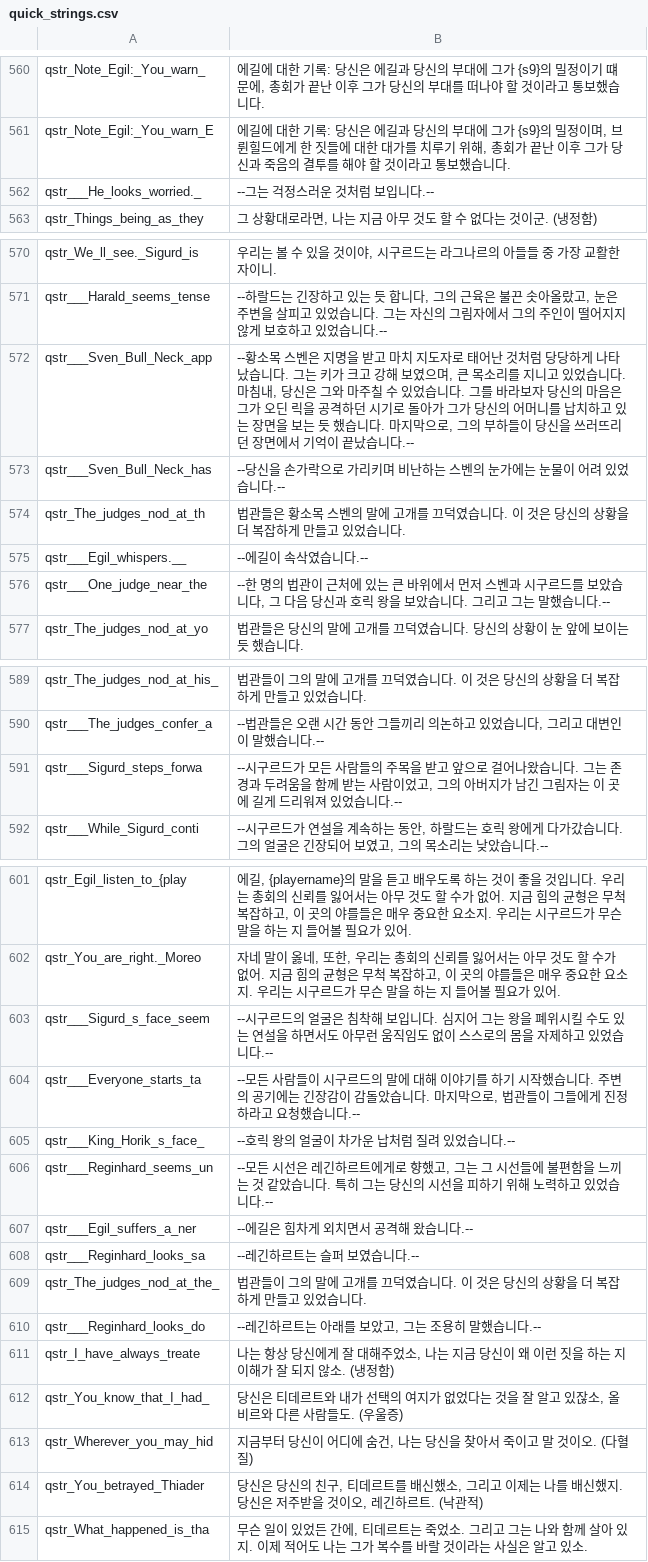
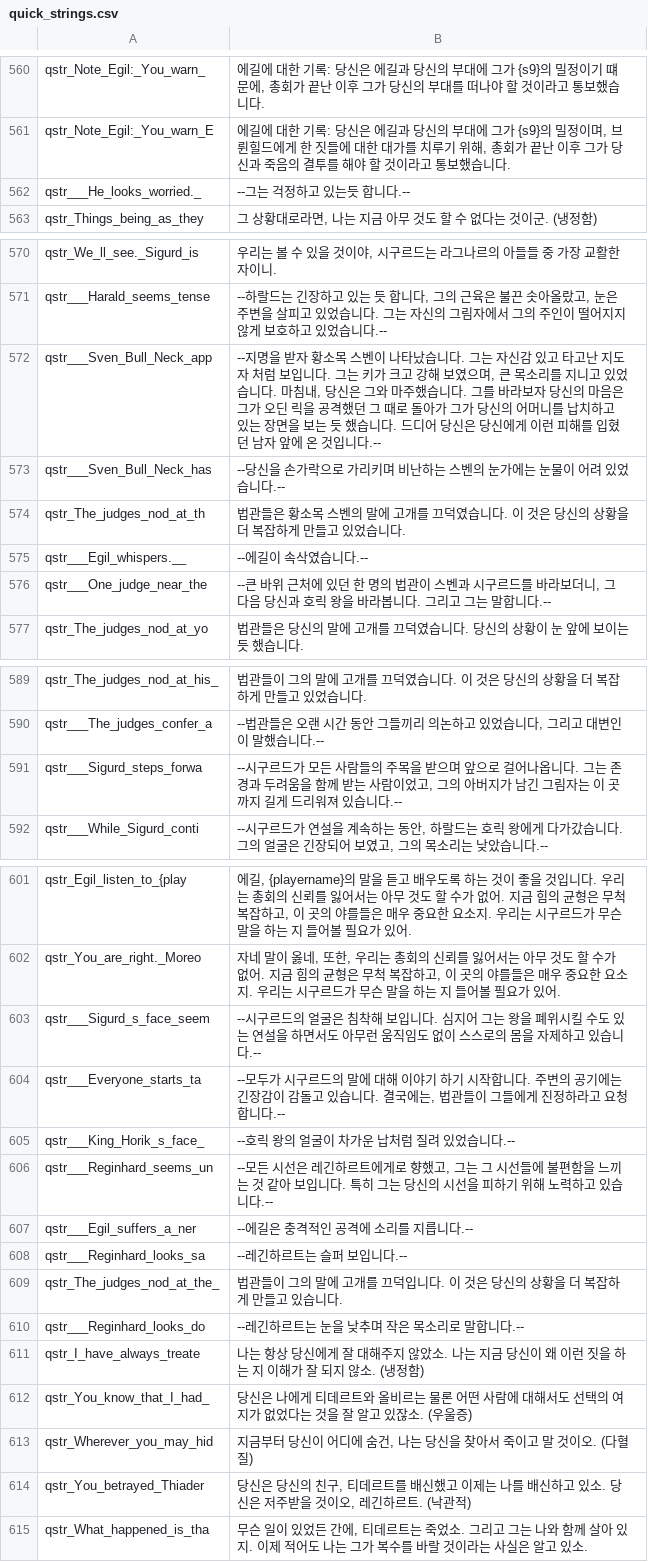
Before and after one commit to 21garam/MB_VikingConquest_R_Korean, a CSV file: languages/en/quick_strings.csv, drawn as a sheet; only a part is shown, gaps mark what is left out; the diff covers the shown part only.

```diff
--- a/languages/en/quick_strings.csv
+++ b/languages/en/quick_strings.csv
@@ -561,3 +561,3 @@ qstr_Note_Egil:_You_warn_|에길에 대한 기록: 당신은 에길과 당신의
 qstr_Note_Egil:_You_warn_E|에길에 대한 기록: 당신은 에길과 당신의 부대에 그가 {s9}의 밀정이며, 브륀힐드에게 한 짓들에 대한 대가를 치루기 위해, 총회가 끝난 이후 그가 당신과 죽음의 결투를 해야 할 것이라고 통보했습니다.
-qstr___He_looks_worried._|--그는 걱정스러운 것처럼 보입니다.--
+qstr___He_looks_worried._|--그는 걱정하고 있는듯 합니다.--
 qstr_Things_being_as_they|그 상황대로라면, 나는 지금 아무 것도 할 수 없다는 것이군. (냉정함)
@@ -571,3 +571,3 @@ qstr_We_ll_see._Sigurd_is|우리는 볼 수 있을 것이야, 시구르드는
 qstr___Harald_seems_tense|--하랄드는 긴장하고 있는 듯 합니다, 그의 근육은 불끈 솟아올랐고, 눈은 주변을 살피고 있었습니다. 그는 자신의 그림자에서 그의 주인이 떨어지지 않게 보호하고 있었습니다.--
-qstr___Sven_Bull_Neck_app|--황소목 스벤은 지명을 받고 마치 지도자로 태어난 것처럼 당당하게 나타났습니다. 그는 키가 크고 강해 보였으며, 큰 목소리를 지니고 있었습니다. 마침내, 당신은 그와 마주칠 수 있었습니다. 그를 바라보자 당신의 마음은 그가 오딘 릭을 공격하던 시기로 돌아가 그가 당신의 어머니를 납치하고 있는 장면을 보는 듯 했습니다. 마지막으로, 그의 부하들이 당신을 쓰러뜨리던 장면에서 기억이 끝났습니다.--
+qstr___Sven_Bull_Neck_app|--지명을 받자 황소목 스벤이 나타났습니다. 그는 자신감 있고 타고난 지도자 처럼 보입니다. 그는 키가 크고 강해 보였으며, 큰 목소리를 지니고 있었습니다. 마침내, 당신은 그와 마주했습니다. 그를 바라보자 당신의 마음은 그가 오딘 릭을 공격했던 그 때로 돌아가 그가 당신의 어머니를 납치하고 있는 장면을 보는 듯 했습니다. 드디어 당신은 당신에게 이런 피해를 입혔던 남자 앞에 온 것입니다.--
 qstr___Sven_Bull_Neck_has|--당신을 손가락으로 가리키며 비난하는 스벤의 눈가에는 눈물이 어려 있었습니다.--
@@ -575,3 +575,3 @@ qstr_The_judges_nod_at_th|법관들은 황소목 스벤의 말에 고개를 끄
 qstr___Egil_whispers.__|--에길이 속삭였습니다.--
-qstr___One_judge_near_the|--한 명의 법관이 근처에 있는 큰 바위에서 먼저 스벤과 시구르드를 보았습니다, 그 다음 당신과 호릭 왕을 보았습니다. 그리고 그는 말했습니다.--
+qstr___One_judge_near_the|--큰 바위 근처에 있던 한 명의 법관이 스벤과 시구르드를 바라보더니, 그 다음 당신과 호릭 왕을 바라봅니다. 그리고 그는 말합니다.--
 qstr_The_judges_nod_at_yo|법관들은 당신의 말에 고개를 끄덕였습니다. 당신의 상황이 눈 앞에 보이는 듯 했습니다.
@@ -590,3 +590,3 @@ qstr_The_judges_nod_at_his_|법관들이 그의 말에 고개를 끄덕였습니
 qstr___The_judges_confer_a|--법관들은 오랜 시간 동안 그들끼리 의논하고 있었습니다, 그리고 대변인이 말했습니다.--
-qstr___Sigurd_steps_forwa|--시구르드가 모든 사람들의 주목을 받고 앞으로 걸어나왔습니다. 그는 존경과 두려움을 함께 받는 사람이었고, 그의 아버지가 남긴 그림자는 이 곳에 길게 드리워져 있었습니다.--
+qstr___Sigurd_steps_forwa|--시구르드가 모든 사람들의 주목을 받으며 앞으로 걸어나옵니다. 그는 존경과 두려움을 함께 받는 사람이었고, 그의 아버지가 남긴 그림자는 이 곳까지 길게 드리워져 있습니다.--
 qstr___While_Sigurd_conti|--시구르드가 연설을 계속하는 동안, 하랄드는 호릭 왕에게 다가갔습니다. 그의 얼굴은 긴장되어 보였고, 그의 목소리는 낮았습니다.--
@@ -602,14 +602,14 @@ qstr_Egil_listen_to_{play|에길, {playername}의 말을 듣고 배우도록 하
 qstr_You_are_right._Moreo|자네 말이 옳네, 또한, 우리는 총회의 신뢰를 잃어서는 아무 것도 할 수가 없어. 지금 힘의 균형은 무척 복잡하고, 이 곳의 야를들은 매우 중요한 요소지. 우리는 시구르드가 무슨 말을 하는 지 들어볼 필요가 있어.
-qstr___Sigurd_s_face_seem|--시구르드의 얼굴은 침착해 보입니다. 심지어 그는 왕을 폐위시킬 수도 있는 연설을 하면서도 아무런 움직임도 없이 스스로의 몸을 자제하고 있었습니다.--
-qstr___Everyone_starts_ta|--모든 사람들이 시구르드의 말에 대해 이야기를 하기 시작했습니다. 주변의 공기에는 긴장감이 감돌았습니다. 마지막으로, 법관들이 그들에게 진정하라고 요청했습니다.--
+qstr___Sigurd_s_face_seem|--시구르드의 얼굴은 침착해 보입니다. 심지어 그는 왕을 폐위시킬 수도 있는 연설을 하면서도 아무런 움직임도 없이 스스로의 몸을 자제하고 있습니다.--
+qstr___Everyone_starts_ta|--모두가 시구르드의 말에 대해 이야기 하기 시작합니다. 주변의 공기에는 긴장감이 감돌고 있습니다. 결국에는, 법관들이 그들에게 진정하라고 요청합니다.--
 qstr___King_Horik_s_face_|--호릭 왕의 얼굴이 차가운 납처럼 질려 있었습니다.--
-qstr___Reginhard_seems_un|--모든 시선은 레긴하르트에게로 향했고, 그는 그 시선들에 불편함을 느끼는 것 같았습니다. 특히 그는 당신의 시선을 피하기 위해 노력하고 있었습니다.--
-qstr___Egil_suffers_a_ner|--에길은 힘차게 외치면서 공격해 왔습니다.--
-qstr___Reginhard_looks_sa|--레긴하르트는 슬퍼 보였습니다.--
-qstr_The_judges_nod_at_the_|법관들이 그의 말에 고개를 끄덕였습니다. 이 것은 당신의 상황을 더 복잡하게 만들고 있었습니다.
-qstr___Reginhard_looks_do|--레긴하르트는 아래를 보았고, 그는 조용히 말했습니다.--
-qstr_I_have_always_treate|나는 항상 당신에게 잘 대해주었소, 나는 지금 당신이 왜 이런 짓을 하는 지 이해가 잘 되지 않소. (냉정함)
-qstr_You_know_that_I_had_|당신은 티데르트와 내가 선택의 여지가 없었다는 것을 잘 알고 있잖소, 올비르와 다른 사람들도. (우울증)
+qstr___Reginhard_seems_un|--모든 시선은 레긴하르트에게로 향했고, 그는 그 시선들에 불편함을 느끼는 것 같아 보입니다. 특히 그는 당신의 시선을 피하기 위해 노력하고 있습니다.--
+qstr___Egil_suffers_a_ner|--에길은 충격적인 공격에 소리를 지릅니다.--
+qstr___Reginhard_looks_sa|--레긴하르트는 슬퍼 보입니다.--
+qstr_The_judges_nod_at_the_|법관들이 그의 말에 고개를 끄덕입니다. 이 것은 당신의 상황을 더 복잡하게 만들고 있습니다.
+qstr___Reginhard_looks_do|--레긴하르트는 눈을 낮추며 작은 목소리로 말합니다.--
+qstr_I_have_always_treate|나는 항상 당신에게 잘 대해주지 않았소. 나는 지금 당신이 왜 이런 짓을 하는 지 이해가 잘 되지 않소. (냉정함)
+qstr_You_know_that_I_had_|당신은 나에게 티데르트와 올비르는 물론 어떤 사람에 대해서도 선택의 여지가 없었다는 것을 잘 알고 있잖소. (우울증)
 qstr_Wherever_you_may_hid|지금부터 당신이 어디에 숨건, 나는 당신을 찾아서 죽이고 말 것이오. (다혈질)
-qstr_You_betrayed_Thiader|당신은 당신의 친구, 티데르트를 배신했소, 그리고 이제는 나를 배신했지. 당신은 저주받을 것이오, 레긴하르트. (낙관적)
+qstr_You_betrayed_Thiader|당신은 당신의 친구, 티데르트를 배신했고 이제는 나를 배신하고 있소. 당신은 저주받을 것이오, 레긴하르트. (낙관적)
 qstr_What_happened_is_tha|무슨 일이 있었든 간에, 티데르트는 죽었소. 그리고 그는 나와 함께 살아 있지. 이제 적어도 나는 그가 복수를 바랄 것이라는 사실은 알고 있소.
```
Also changed, not shown: 1 edited cell elsewhere in this file, languages/en/game_menus.csv, 1 other file.
